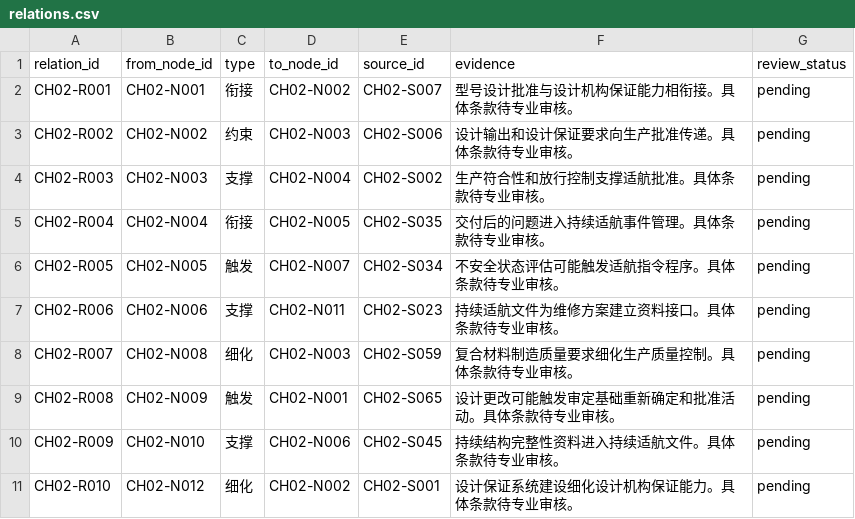
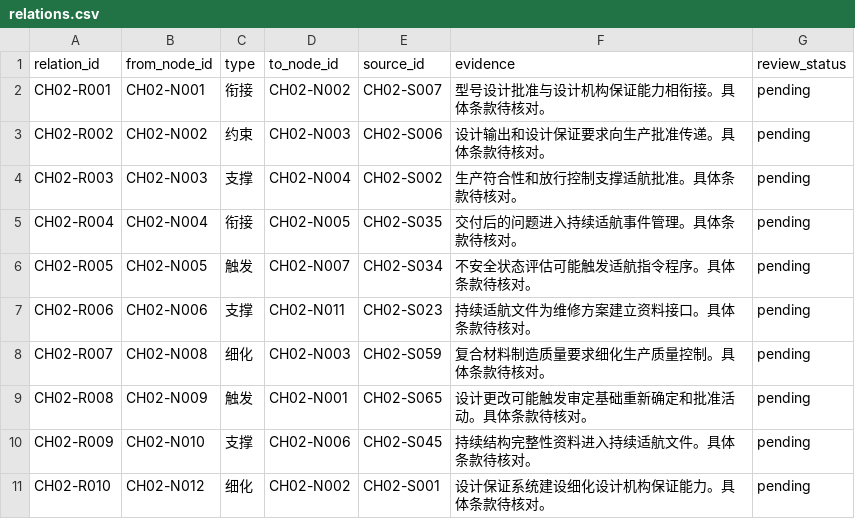
Before and after one commit to TuZ1206/airworthiness, a CSV file: data/chapters/ch02/relations.csv, drawn as a sheet.

```diff
--- a/data/chapters/ch02/relations.csv
+++ b/data/chapters/ch02/relations.csv
@@ -1,11 +1,11 @@
 relation_id,from_node_id,type,to_node_id,source_id,evidence,review_status
-CH02-R001,CH02-N001,衔接,CH02-N002,CH02-S007,型号设计批准与设计机构保证能力相衔接。具体条款待专业审核。,pending
-CH02-R002,CH02-N002,约束,CH02-N003,CH02-S006,设计输出和设计保证要求向生产批准传递。具体条款待专业审核。,pending
-CH02-R003,CH02-N003,支撑,CH02-N004,CH02-S002,生产符合性和放行控制支撑适航批准。具体条款待专业审核。,pending
-CH02-R004,CH02-N004,衔接,CH02-N005,CH02-S035,交付后的问题进入持续适航事件管理。具体条款待专业审核。,pending
-CH02-R005,CH02-N005,触发,CH02-N007,CH02-S034,不安全状态评估可能触发适航指令程序。具体条款待专业审核。,pending
-CH02-R006,CH02-N006,支撑,CH02-N011,CH02-S023,持续适航文件为维修方案建立资料接口。具体条款待专业审核。,pending
-CH02-R007,CH02-N008,细化,CH02-N003,CH02-S059,复合材料制造质量要求细化生产质量控制。具体条款待专业审核。,pending
-CH02-R008,CH02-N009,触发,CH02-N001,CH02-S065,设计更改可能触发审定基础重新确定和批准活动。具体条款待专业审核。,pending
-CH02-R009,CH02-N010,支撑,CH02-N006,CH02-S045,持续结构完整性资料进入持续适航文件。具体条款待专业审核。,pending
-CH02-R010,CH02-N012,细化,CH02-N002,CH02-S001,设计保证系统建设细化设计机构保证能力。具体条款待专业审核。,pending
+CH02-R001,CH02-N001,衔接,CH02-N002,CH02-S007,型号设计批准与设计机构保证能力相衔接。具体条款待核对。,pending
+CH02-R002,CH02-N002,约束,CH02-N003,CH02-S006,设计输出和设计保证要求向生产批准传递。具体条款待核对。,pending
+CH02-R003,CH02-N003,支撑,CH02-N004,CH02-S002,生产符合性和放行控制支撑适航批准。具体条款待核对。,pending
+CH02-R004,CH02-N004,衔接,CH02-N005,CH02-S035,交付后的问题进入持续适航事件管理。具体条款待核对。,pending
+CH02-R005,CH02-N005,触发,CH02-N007,CH02-S034,不安全状态评估可能触发适航指令程序。具体条款待核对。,pending
+CH02-R006,CH02-N006,支撑,CH02-N011,CH02-S023,持续适航文件为维修方案建立资料接口。具体条款待核对。,pending
+CH02-R007,CH02-N008,细化,CH02-N003,CH02-S059,复合材料制造质量要求细化生产质量控制。具体条款待核对。,pending
+CH02-R008,CH02-N009,触发,CH02-N001,CH02-S065,设计更改可能触发审定基础重新确定和批准活动。具体条款待核对。,pending
+CH02-R009,CH02-N010,支撑,CH02-N006,CH02-S045,持续结构完整性资料进入持续适航文件。具体条款待核对。,pending
+CH02-R010,CH02-N012,细化,CH02-N002,CH02-S001,设计保证系统建设细化设计机构保证能力。具体条款待核对。,pending
```
Also changed, not shown: data/chapters/ch02/glossary.csv, data/chapters/ch02/nodes.csv, 23 other files.
